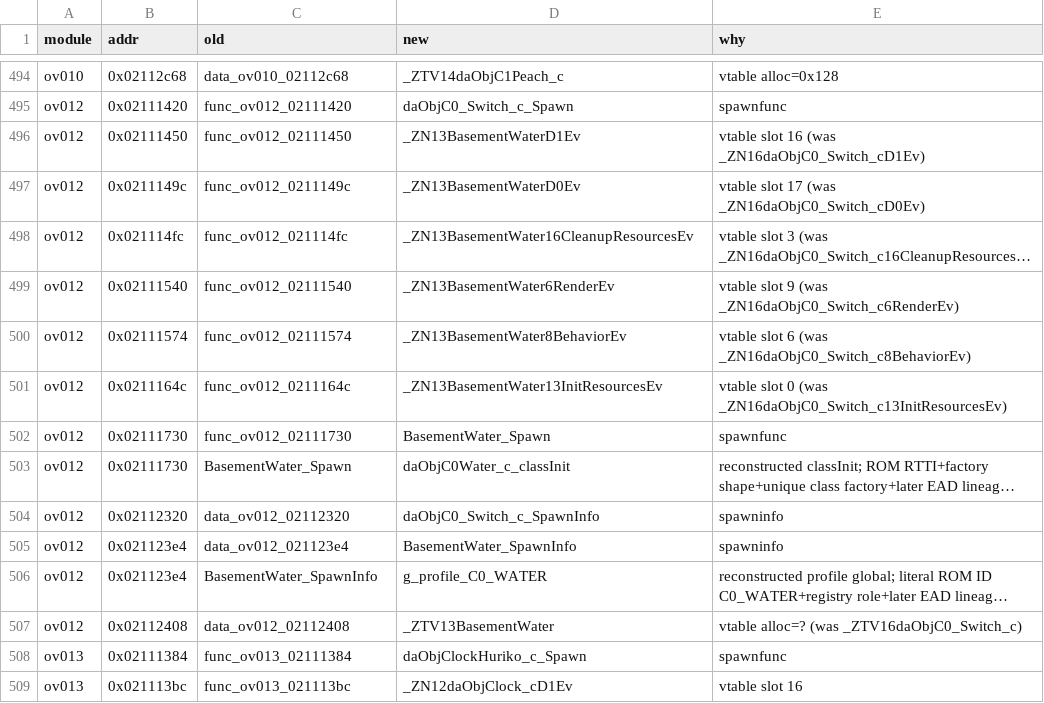
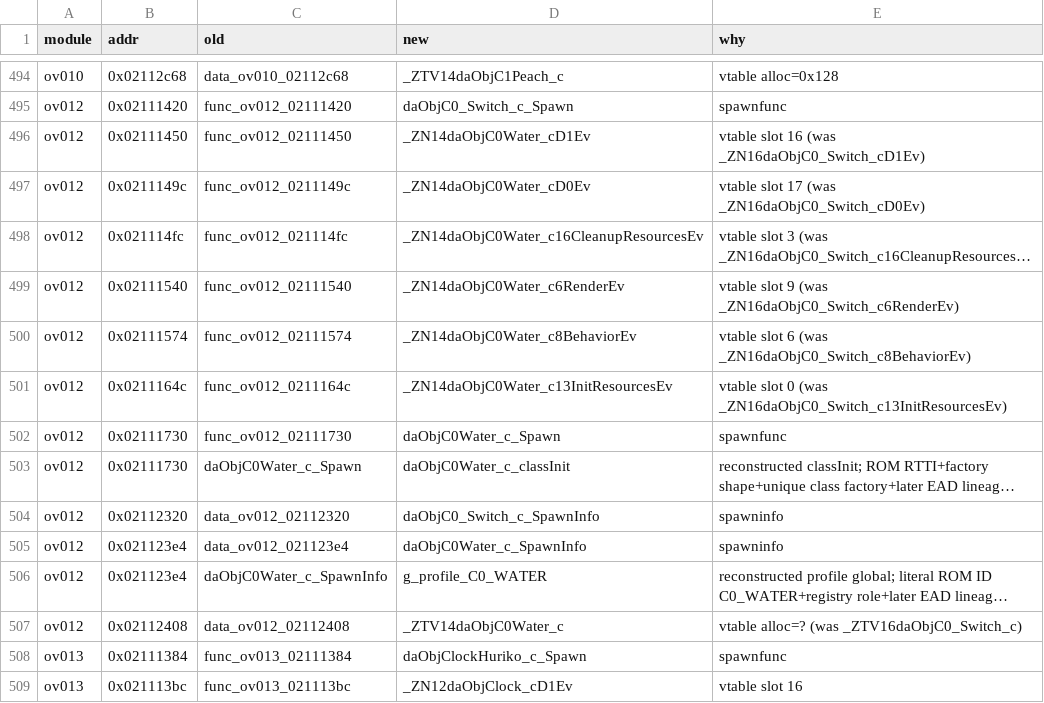
Before and after one commit to tangosdev/sm64ds-decomp, a TSV file: symbols/actor_renames.tsv, drawn as a sheet; only a part is shown, gaps mark what is left out; long unchanged cells end in …; the diff names each change by its address in the sheet, - before the commit and + after, or states it on an @@ line.

```diff
--- a/symbols/actor_renames.tsv
+++ b/symbols/actor_renames.tsv
-D496 (new): _ZN13BasementWaterD1Ev
+D496 (new): _ZN14daObjC0Water_cD1Ev
-D497 (new): _ZN13BasementWaterD0Ev
+D497 (new): _ZN14daObjC0Water_cD0Ev
-D498 (new): _ZN13BasementWater16CleanupResourcesEv
+D498 (new): _ZN14daObjC0Water_c16CleanupResourcesEv
-D499 (new): _ZN13BasementWater6RenderEv
+D499 (new): _ZN14daObjC0Water_c6RenderEv
-D500 (new): _ZN13BasementWater8BehaviorEv
+D500 (new): _ZN14daObjC0Water_c8BehaviorEv
-D501 (new): _ZN13BasementWater13InitResourcesEv
+D501 (new): _ZN14daObjC0Water_c13InitResourcesEv
-D502 (new): BasementWater_Spawn
+D502 (new): daObjC0Water_c_Spawn
-C503 (old): BasementWater_Spawn
+C503 (old): daObjC0Water_c_Spawn
-D505 (new): BasementWater_SpawnInfo
+D505 (new): daObjC0Water_c_SpawnInfo
-C506 (old): BasementWater_SpawnInfo
+C506 (old): daObjC0Water_c_SpawnInfo
-D507 (new): _ZTV13BasementWater
+D507 (new): _ZTV14daObjC0Water_c
```
Also changed, not shown: symbols/profile_reconstruction_registry.tsv, 24 other files.
